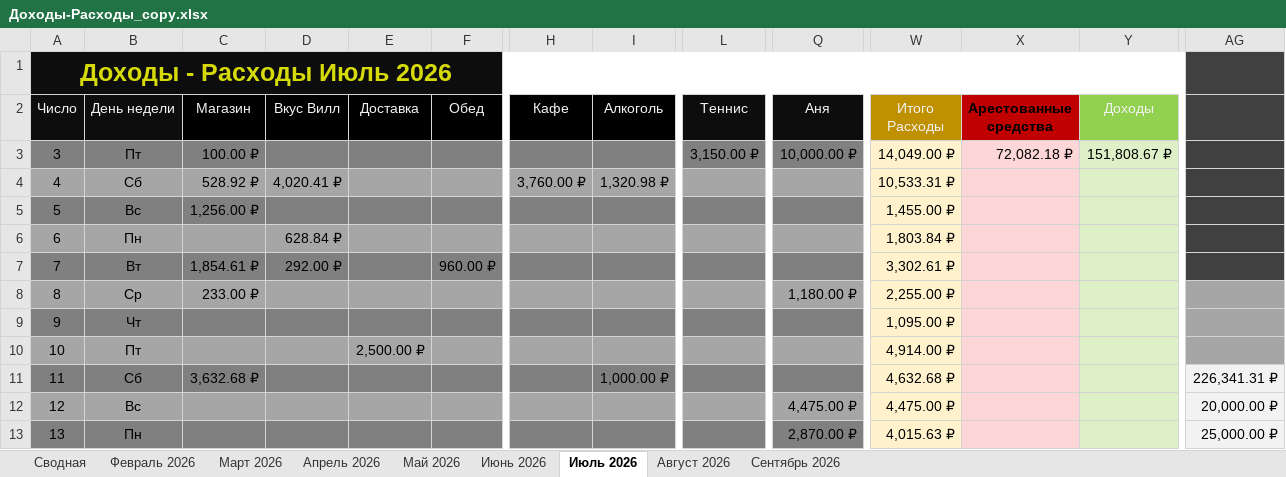
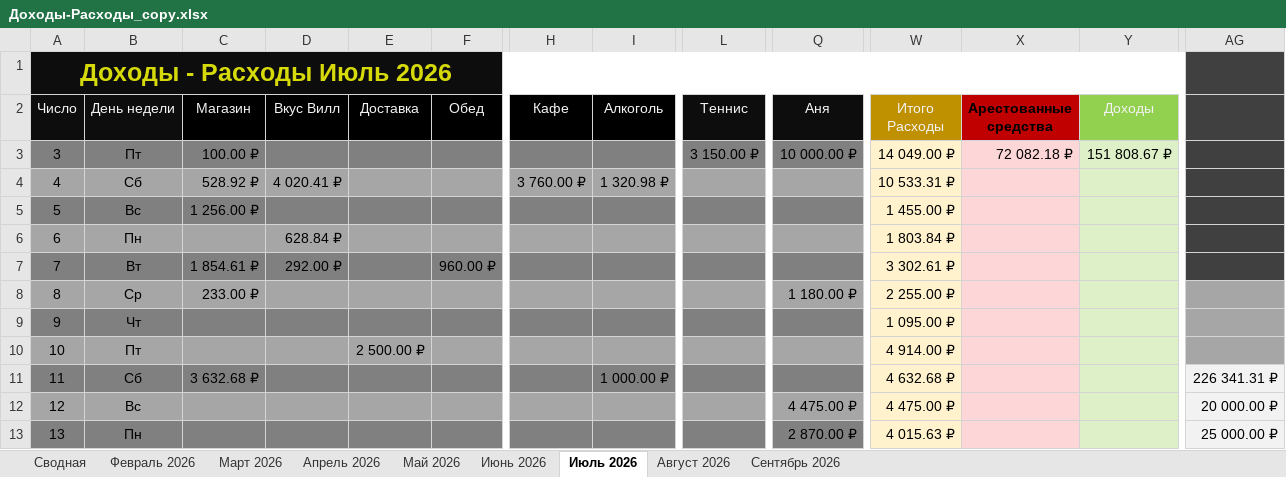
Before and after one commit to EugenySobyanin/Repository_1, an Excel workbook: Другое/2026/Доходы-Расходы_copy.xlsx, sheet Июль 2026, drawn as a sheet; only a part is shown, gaps mark what is left out; values as stored, in another font and other column widths than the file's, no borders; conditional formats not drawn; the diff covers the shown part only; the diff names each change by its address in the sheet, - before the commit and + after, or states it on an @@ line.

Commit message:
Доходы-расходы в СПБ

```diff
--- a/Другое/2026/Доходы-Расходы_copy.xlsx (sheet Июль 2026)
+++ b/Другое/2026/Доходы-Расходы_copy.xlsx (sheet Июль 2026)
-L3 (Теннис): 3,150.00 ₽
+L3 (Теннис): 3 150.00 ₽
-Q3 (Аня): 10,000.00 ₽
+Q3 (Аня): 10 000.00 ₽
-W3 (Итого Расходы): 14,049.00 ₽
+W3 (Итого Расходы): 14 049.00 ₽
-X3 (Арестованные средства): 72,082.18 ₽
+X3 (Арестованные средства): 72 082.18 ₽
-Y3 (Доходы): 151,808.67 ₽
+Y3 (Доходы): 151 808.67 ₽
-D4 (Вкус Вилл): 4,020.41 ₽
+D4 (Вкус Вилл): 4 020.41 ₽
-H4 (Кафе): 3,760.00 ₽
+H4 (Кафе): 3 760.00 ₽
-I4 (Алкоголь): 1,320.98 ₽
+I4 (Алкоголь): 1 320.98 ₽
-W4 (Итого Расходы): 10,533.31 ₽
+W4 (Итого Расходы): 10 533.31 ₽
-C5 (Магазин): 1,256.00 ₽
+C5 (Магазин): 1 256.00 ₽
-W5 (Итого Расходы): 1,455.00 ₽
+W5 (Итого Расходы): 1 455.00 ₽
-W6 (Итого Расходы): 1,803.84 ₽
+W6 (Итого Расходы): 1 803.84 ₽
-C7 (Магазин): 1,854.61 ₽
+C7 (Магазин): 1 854.61 ₽
-W7 (Итого Расходы): 3,302.61 ₽
+W7 (Итого Расходы): 3 302.61 ₽
-Q8 (Аня): 1,180.00 ₽
+Q8 (Аня): 1 180.00 ₽
-W8 (Итого Расходы): 2,255.00 ₽
+W8 (Итого Расходы): 2 255.00 ₽
-W9 (Итого Расходы): 1,095.00 ₽
+W9 (Итого Расходы): 1 095.00 ₽
-E10 (Доставка): 2,500.00 ₽
+E10 (Доставка): 2 500.00 ₽
-W10 (Итого Расходы): 4,914.00 ₽
+W10 (Итого Расходы): 4 914.00 ₽
-C11 (Магазин): 3,632.68 ₽
+C11 (Магазин): 3 632.68 ₽
-I11 (Алкоголь): 1,000.00 ₽
+I11 (Алкоголь): 1 000.00 ₽
-W11 (Итого Расходы): 4,632.68 ₽
+W11 (Итого Расходы): 4 632.68 ₽
-AG11: 226,341.31 ₽
+AG11: 226 341.31 ₽
-Q12 (Аня): 4,475.00 ₽
+Q12 (Аня): 4 475.00 ₽
-W12 (Итого Расходы): 4,475.00 ₽
+W12 (Итого Расходы): 4 475.00 ₽
-AG12: 20,000.00 ₽
+AG12: 20 000.00 ₽
-Q13 (Аня): 2,870.00 ₽
+Q13 (Аня): 2 870.00 ₽
-W13 (Итого Расходы): 4,015.63 ₽
+W13 (Итого Расходы): 4 015.63 ₽
-AG13: 25,000.00 ₽
+AG13: 25 000.00 ₽
```
Also changed, not shown: 106 edited cells elsewhere in this sheet, sheet Сентябрь 2026, sheet Август 2026, sheet Апрель 2026, sheet Май 2026, sheet Июнь 2026, sheet Февраль 2026, 2 more sheets, formulas that keep their value, 1 other file.
